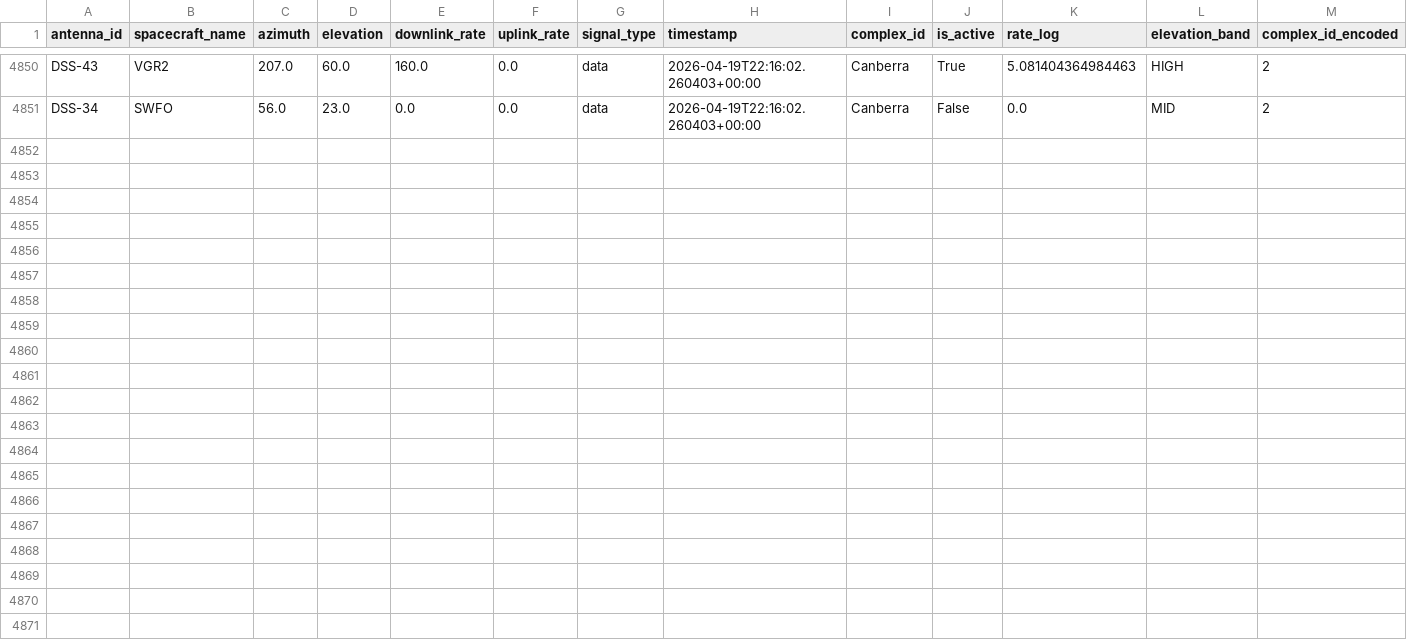
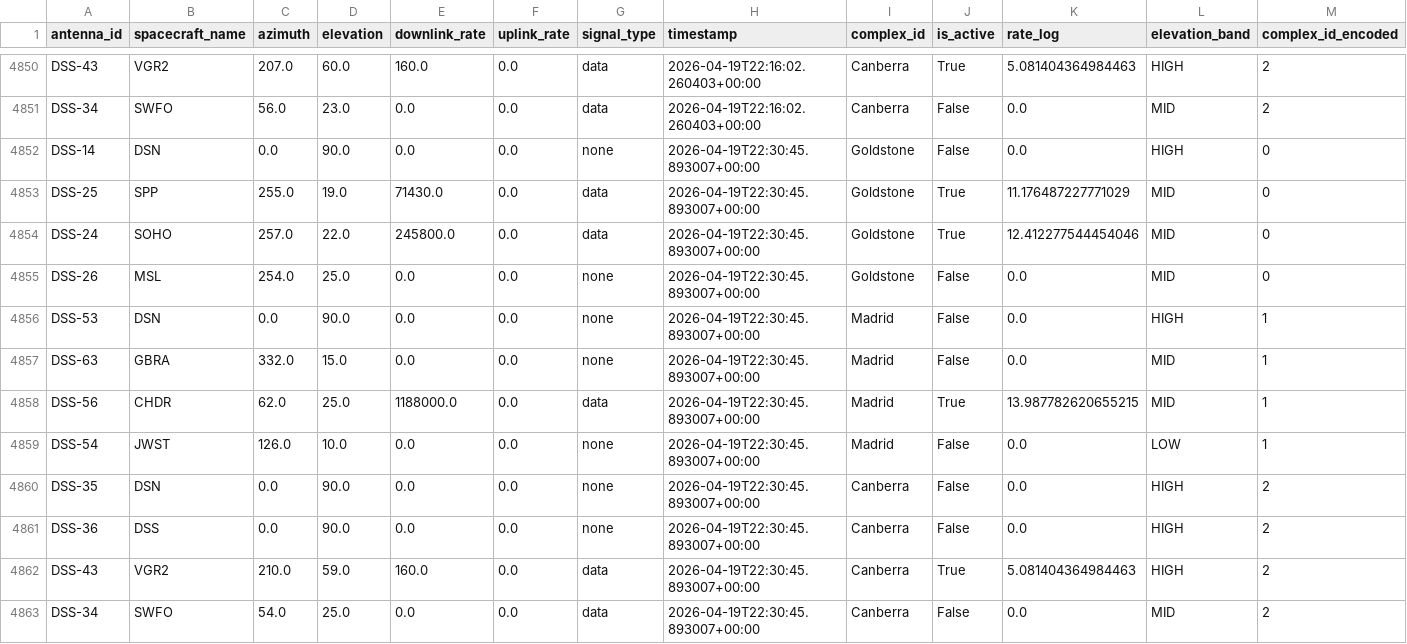
Before and after one commit to nyandajr/dsn-anomaly-tracker, a CSV file: data/history.csv, drawn as a sheet; only a part is shown, gaps mark what is left out; rows hold the shown columns only; the diff names each change by its address in the sheet, - before the commit and + after, or states it on an @@ line.

```diff
--- a/data/history.csv
+++ b/data/history.csv
+row 4852: DSS-14 | DSN | 0.0 | 90.0 | 0.0 | 0.0 | none | 2026-04-19T22:30:45.893007+00:00 | Goldstone | False | 0.0 | HIGH | 0
+row 4853: DSS-25 | SPP | 255.0 | 19.0 | 71430.0 | 0.0 | data | 2026-04-19T22:30:45.893007+00:00 | Goldstone | True | 11.176487227771029 | MID | 0
+row 4854: DSS-24 | SOHO | 257.0 | 22.0 | 245800.0 | 0.0 | data | 2026-04-19T22:30:45.893007+00:00 | Goldstone | True | 12.412277544454046 | MID | 0
+row 4855: DSS-26 | MSL | 254.0 | 25.0 | 0.0 | 0.0 | none | 2026-04-19T22:30:45.893007+00:00 | Goldstone | False | 0.0 | MID | 0
+row 4856: DSS-53 | DSN | 0.0 | 90.0 | 0.0 | 0.0 | none | 2026-04-19T22:30:45.893007+00:00 | Madrid | False | 0.0 | HIGH | 1
+row 4857: DSS-63 | GBRA | 332.0 | 15.0 | 0.0 | 0.0 | none | 2026-04-19T22:30:45.893007+00:00 | Madrid | False | 0.0 | MID | 1
+row 4858: DSS-56 | CHDR | 62.0 | 25.0 | 1188000.0 | 0.0 | data | 2026-04-19T22:30:45.893007+00:00 | Madrid | True | 13.987782620655215 | MID | 1
+row 4859: DSS-54 | JWST | 126.0 | 10.0 | 0.0 | 0.0 | none | 2026-04-19T22:30:45.893007+00:00 | Madrid | False | 0.0 | LOW | 1
+row 4860: DSS-35 | DSN | 0.0 | 90.0 | 0.0 | 0.0 | none | 2026-04-19T22:30:45.893007+00:00 | Canberra | False | 0.0 | HIGH | 2
+row 4861: DSS-36 | DSS | 0.0 | 90.0 | 0.0 | 0.0 | none | 2026-04-19T22:30:45.893007+00:00 | Canberra | False | 0.0 | HIGH | 2
+row 4862: DSS-43 | VGR2 | 210.0 | 59.0 | 160.0 | 0.0 | data | 2026-04-19T22:30:45.893007+00:00 | Canberra | True | 5.081404364984463 | HIGH | 2
+row 4863: DSS-34 | SWFO | 54.0 | 25.0 | 0.0 | 0.0 | data | 2026-04-19T22:30:45.893007+00:00 | Canberra | False | 0.0 | MID | 2
```
Also changed, not shown: 2 other files.
